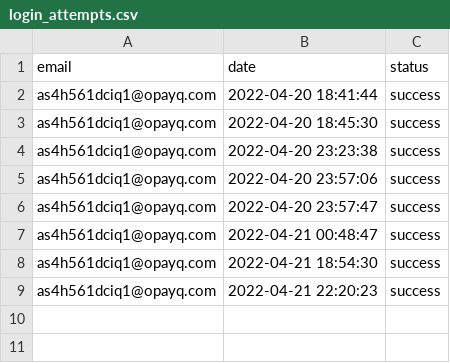
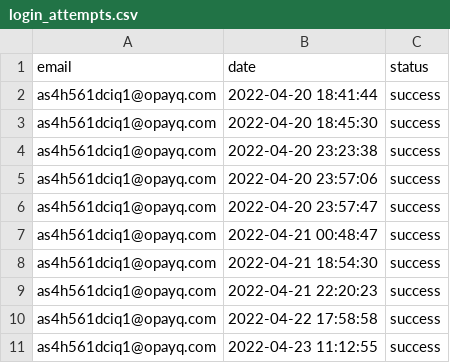
Before and after one commit to opixelum/KeyRace, a CSV file: logs/login_attempts.csv, drawn as a sheet.

```diff
--- a/logs/login_attempts.csv
+++ b/logs/login_attempts.csv
@@ -9 +9,3 @@ as4h561dciq1@opayq.com,2022-04-21 18:54:30,success
 as4h561dciq1@opayq.com,2022-04-21 22:20:23,success
+as4h561dciq1@opayq.com,2022-04-22 17:58:58,success
+as4h561dciq1@opayq.com,2022-04-23 11:12:55,success
```
Also changed, not shown: logs/page_visits.csv, 6 other files.
